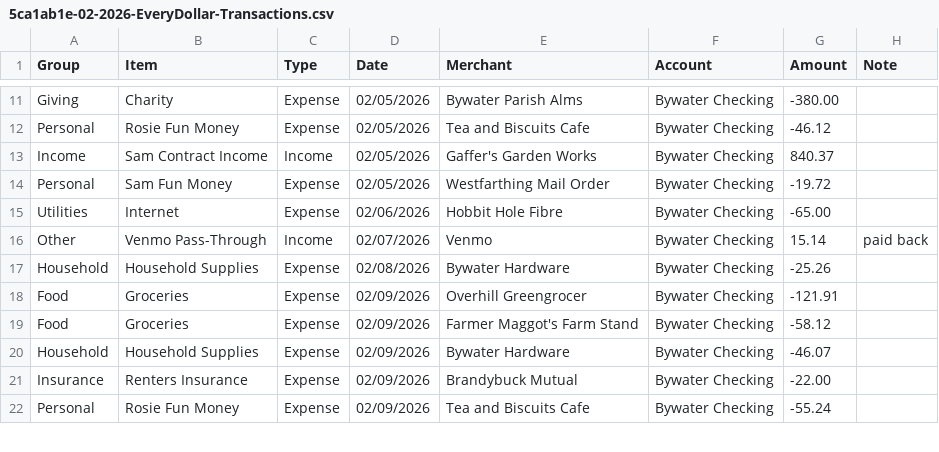
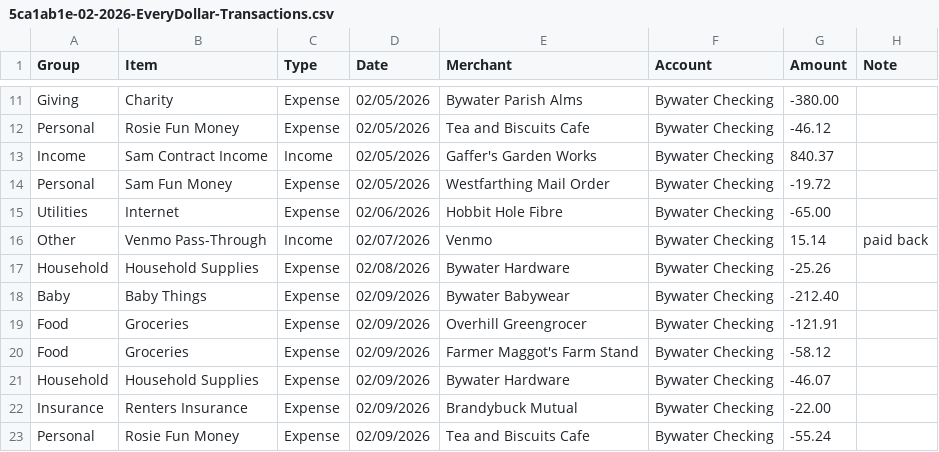
Before and after one commit to JKBeeman92/household-ledger, a CSV file: examples/sample-household/5ca1ab1e-02-2026-EveryDollar-Transactions.csv, drawn as a sheet; only a part is shown, gaps mark what is left out; the diff names each change by its address in the sheet, - before the commit and + after, or states it on an @@ line.

```diff
--- a/examples/sample-household/5ca1ab1e-02-2026-EveryDollar-Transactions.csv
+++ b/examples/sample-household/5ca1ab1e-02-2026-EveryDollar-Transactions.csv
+row 18: Baby | Baby Things | Expense | 02/09/2026 | Bywater Babywear | Bywater Checking | -212.40
```
Also changed, not shown: examples/sample-household/2026-06-transactions.csv, examples/sample-household/5ca1ab1e-02-2026-EveryDollar-BudgetItems.csv, 57 other files.
